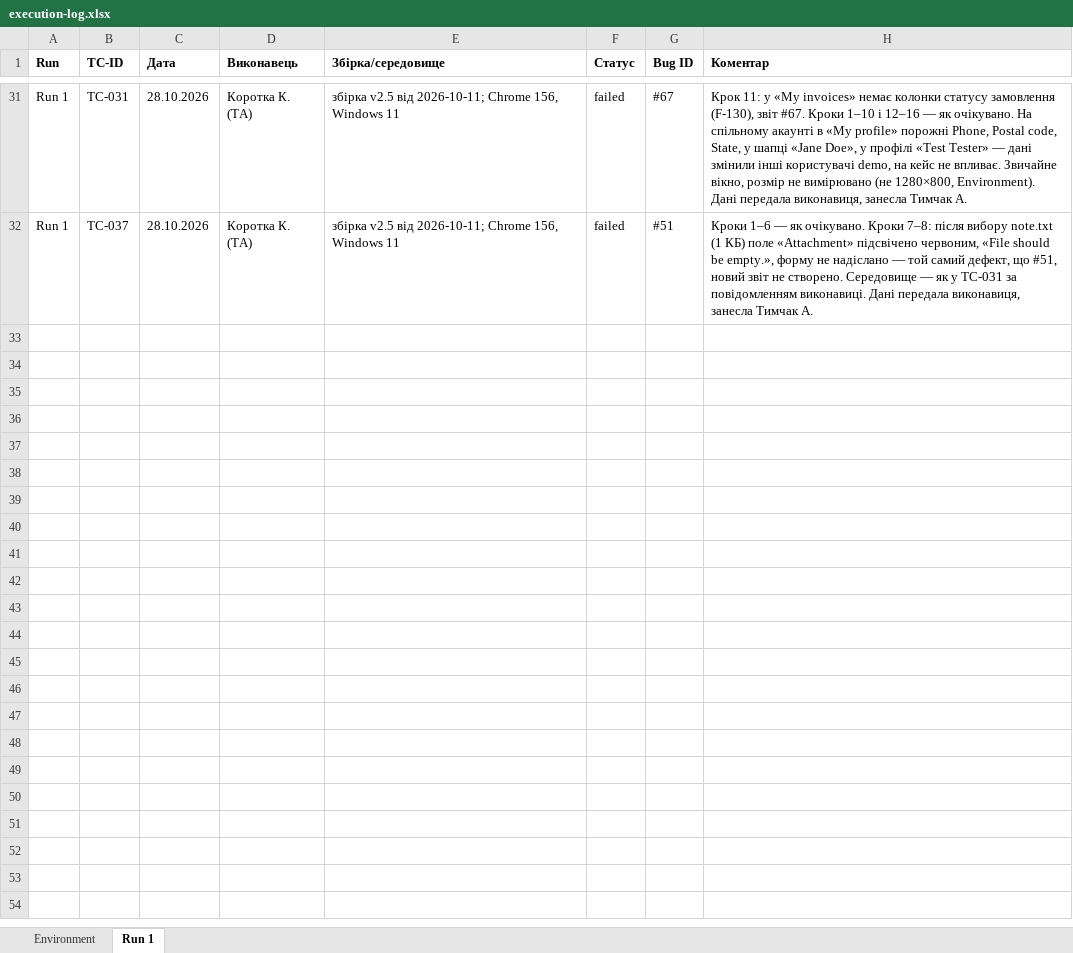
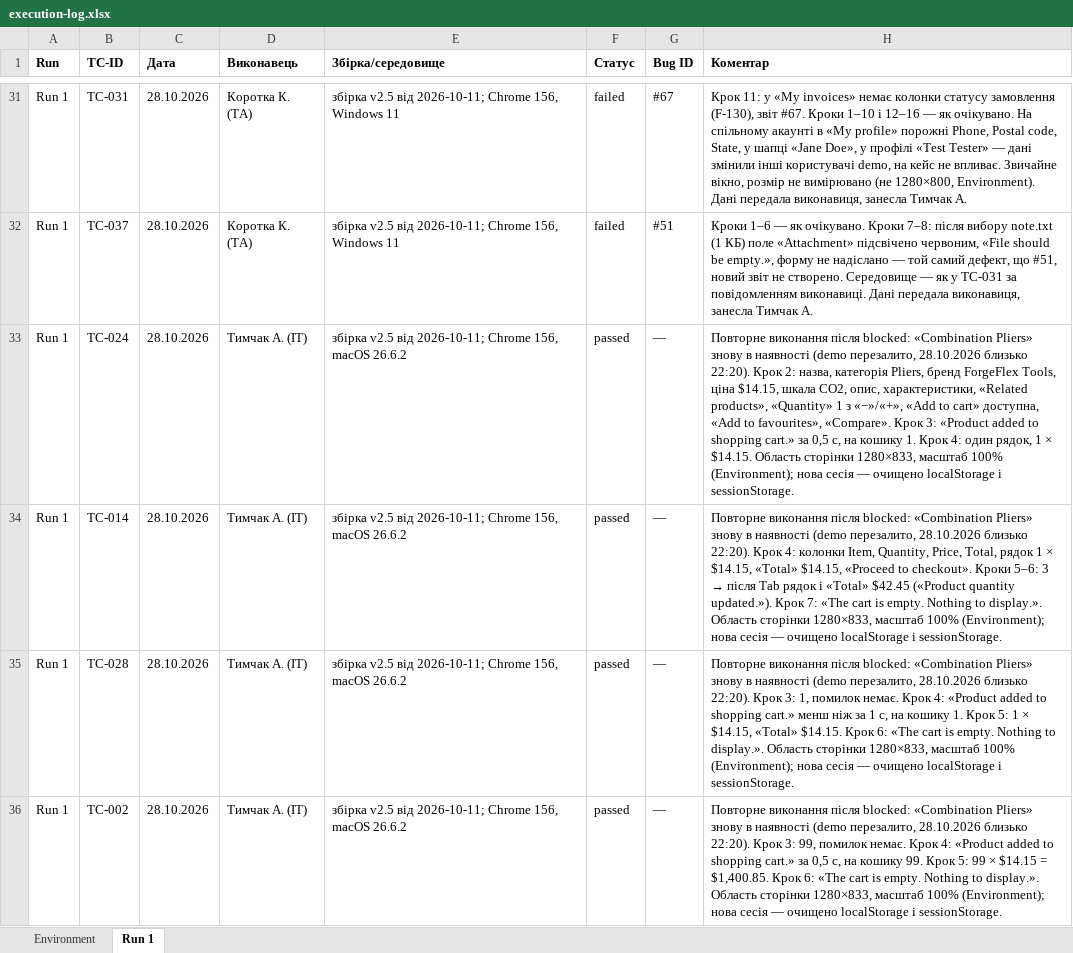
Before and after one commit to oleksandragorbonos-maker/tzap, an Excel workbook: docs/sprint3/execution-log.xlsx, sheet Run 1, drawn as a sheet; only a part is shown, gaps mark what is left out; values as stored, in another font and other column widths than the file's, no borders; the diff names each change by its address in the sheet, - before the commit and + after, or states it on an @@ line.

Commit message:
SCRUM-114: Run 1 — TC-002, 014, 024, 028 перевиконано після blocked (Combination Pliers знову в наявності): усі passed; рядки blocked лишено

```diff
--- a/docs/sprint3/execution-log.xlsx (sheet Run 1)
+++ b/docs/sprint3/execution-log.xlsx (sheet Run 1)
+row 33: Run 1 | TC-024 | 28.10.2026 | Тимчак А. (ІТ) | збірка v2.5 від 2026-10-11; Chrome 156, macOS 26.6.2 | passed | — | Повторне виконання після blocked: «Combination Pliers» знову в наявності (demo перезалито, 28.10.2026 близько 22:20). Крок 2: назва, категорія Pliers, бренд ForgeFlex Tools, ціна $14.15, шкала CO2, опис, характеристики, «Related products», «Quantity» 1 з «−»/«+», «Add to cart» доступна, «Add to favourites», «Compare». Крок 3: «Product added to shopping cart.» за 0,5 с, на кошику 1. Крок 4: один рядок, 1 × $14.15. Область сторінки 1280×833, масштаб 100% (Environment); нова сесія — очищено localStorage і sessionStorage.
+row 34: Run 1 | TC-014 | 28.10.2026 | Тимчак А. (ІТ) | збірка v2.5 від 2026-10-11; Chrome 156, macOS 26.6.2 | passed | — | Повторне виконання після blocked: «Combination Pliers» знову в наявності (demo перезалито, 28.10.2026 близько 22:20). Крок 4: колонки Item, Quantity, Price, Total, рядок 1 × $14.15, «Total» $14.15, «Proceed to checkout». Кроки 5–6: 3 → після Tab рядок і «Total» $42.45 («Product quantity updated.»). Крок 7: «The cart is empty. Nothing to display.». Область сторінки 1280×833, масштаб 100% (Environment); нова сесія — очищено localStorage і sessionStorage.
+row 35: Run 1 | TC-028 | 28.10.2026 | Тимчак А. (ІТ) | збірка v2.5 від 2026-10-11; Chrome 156, macOS 26.6.2 | passed | — | Повторне виконання після blocked: «Combination Pliers» знову в наявності (demo перезалито, 28.10.2026 близько 22:20). Крок 3: 1, помилок немає. Крок 4: «Product added to shopping cart.» менш ніж за 1 с, на кошику 1. Крок 5: 1 × $14.15, «Total» $14.15. Крок 6: «The cart is empty. Nothing to display.». Область сторінки 1280×833, масштаб 100% (Environment); нова сесія — очищено localStorage і sessionStorage.
+row 36: Run 1 | TC-002 | 28.10.2026 | Тимчак А. (ІТ) | збірка v2.5 від 2026-10-11; Chrome 156, macOS 26.6.2 | passed | — | Повторне виконання після blocked: «Combination Pliers» знову в наявності (demo перезалито, 28.10.2026 близько 22:20). Крок 3: 99, помилок немає. Крок 4: «Product added to shopping cart.» за 0,5 с, на кошику 99. Крок 5: 99 × $14.15 = $1,400.85. Крок 6: «The cart is empty. Nothing to display.». Область сторінки 1280×833, масштаб 100% (Environment); нова сесія — очищено localStorage і sessionStorage.
```
